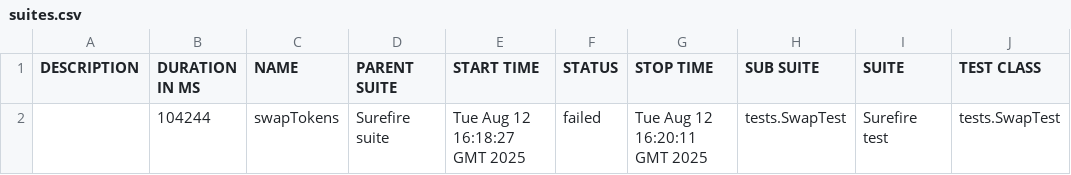
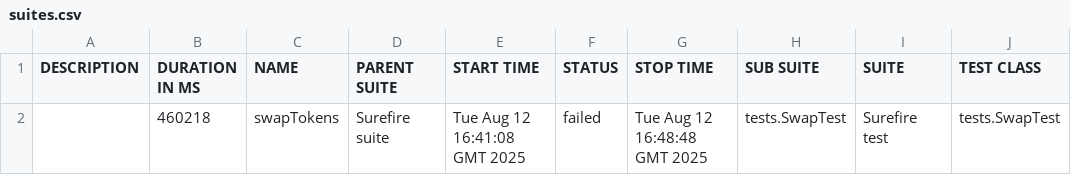
Before and after one commit to Aloshya-QA/AtlantisDEX, a CSV file: 11/data/suites.csv, drawn as a sheet; only a part is shown; the diff names each change by its address in the sheet, - before the commit and + after, or states it on an @@ line.

```diff
--- a/11/data/suites.csv
+++ b/11/data/suites.csv
-B2 (DURATION IN MS): 104244
+B2 (DURATION IN MS): 460218
-E2 (START TIME): Tue Aug 12 16:18:27 GMT 2025
+E2 (START TIME): Tue Aug 12 16:41:08 GMT 2025
-G2 (STOP TIME): Tue Aug 12 16:20:11 GMT 2025
+G2 (STOP TIME): Tue Aug 12 16:48:48 GMT 2025
```
Also changed, not shown: 25 other files.
